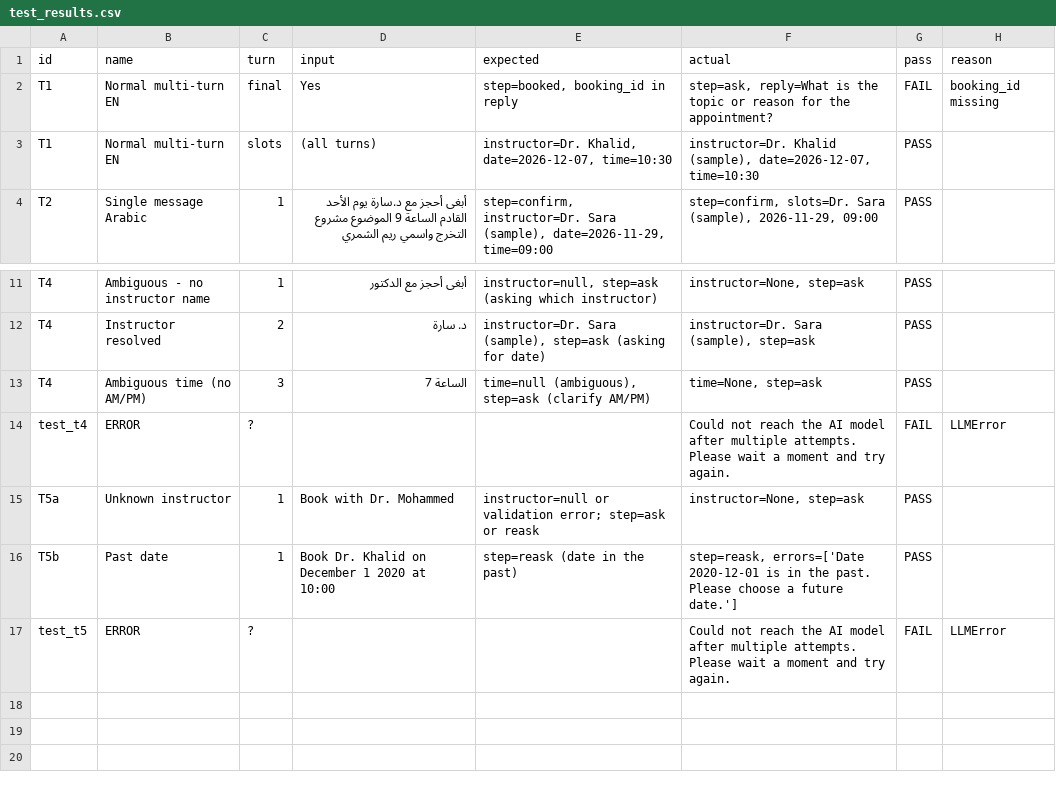
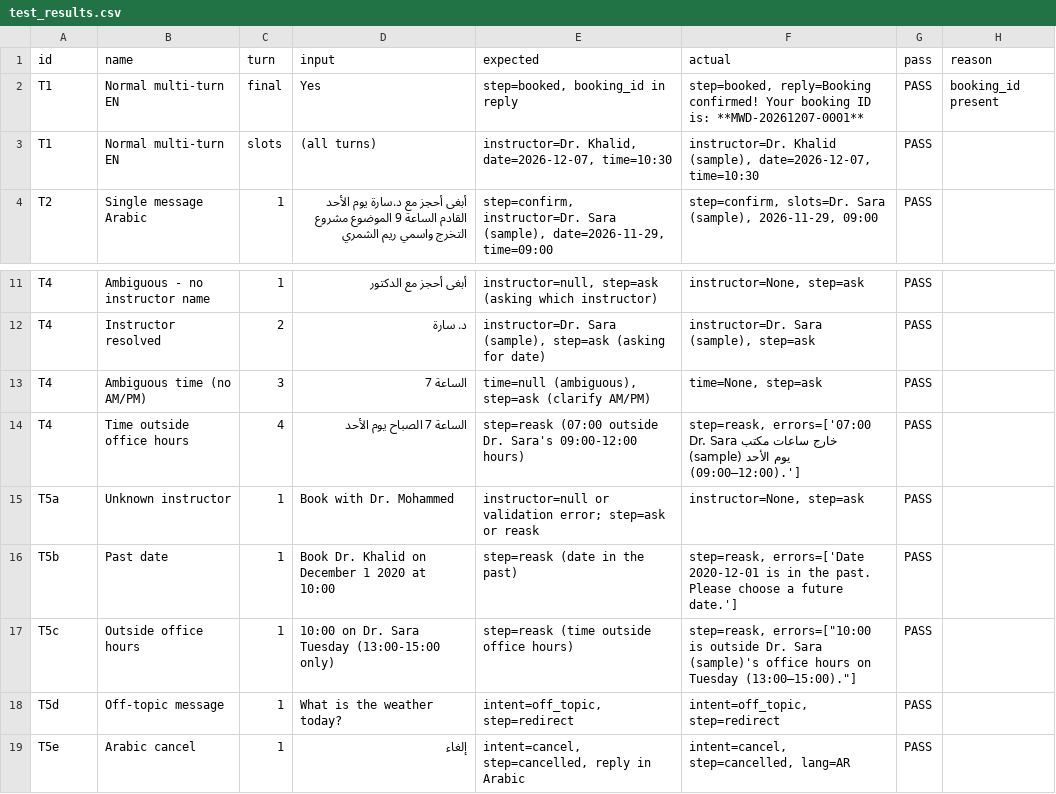
Before and after one commit to rexie90/LMMproject, a CSV file: evaluation/test_results.csv, drawn as a sheet; only a part is shown, gaps mark what is left out.

```diff
--- a/evaluation/test_results.csv
+++ b/evaluation/test_results.csv
@@ -1,3 +1,3 @@
 id,name,turn,input,expected,actual,pass,reason
-T1,Normal multi-turn EN,final,Yes,"step=booked, booking_id in reply","step=ask, reply=What is the topic or reason for the appointment?",FAIL,booking_id missing
+T1,Normal multi-turn EN,final,Yes,"step=booked, booking_id in reply","step=booked, reply=Booking confirmed! Your booking ID is: **MWD-20261207-0001**",PASS,booking_id present
 T1,Normal multi-turn EN,slots,(all turns),"instructor=Dr. Khalid, date=2026-12-07, time=10:30","instructor=Dr. Khalid (sample), date=2026-12-07, time=10:30",PASS,
@@ -13,5 +13,7 @@ T4,Instructor resolved,2,د. سارة,"instructor=Dr. Sara (sample), step=ask (a
 T4,Ambiguous time (no AM/PM),3,الساعة 7,"time=null (ambiguous), step=ask (clarify AM/PM)","time=None, step=ask",PASS,
-test_t4,ERROR,?,,,Could not reach the AI model after multiple attempts. Please wait a moment and try again.,FAIL,LLMError
+T4,Time outside office hours,4,الساعة 7 الصباح يوم الأحد,step=reask (07:00 outside Dr. Sara's 09:00-12:00 hours),"step=reask, errors=['07:00 خارج ساعات مكتب Dr. Sara (sample) يوم الأحد (09:00–12:00).']",PASS,
 T5a,Unknown instructor,1,Book with Dr. Mohammed,instructor=null or validation error; step=ask or reask,"instructor=None, step=ask",PASS,
 T5b,Past date,1,Book Dr. Khalid on December 1 2020 at 10:00,step=reask (date in the past),"step=reask, errors=['Date 2020-12-01 is in the past. Please choose a future date.']",PASS,
-test_t5,ERROR,?,,,Could not reach the AI model after multiple attempts. Please wait a moment and try again.,FAIL,LLMError
+T5c,Outside office hours,1,10:00 on Dr. Sara Tuesday (13:00-15:00 only),step=reask (time outside office hours),"step=reask, errors=[""10:00 is outside Dr. Sara (sample)'s office hours on Tuesday (13:00–15:00).""]",PASS,
+T5d,Off-topic message,1,What is the weather today?,"intent=off_topic, step=redirect","intent=off_topic, step=redirect",PASS,
+T5e,Arabic cancel,1,إلغاء,"intent=cancel, step=cancelled, reply in Arabic","intent=cancel, step=cancelled, lang=AR",PASS,
```
Also changed, not shown: 4 other files.
